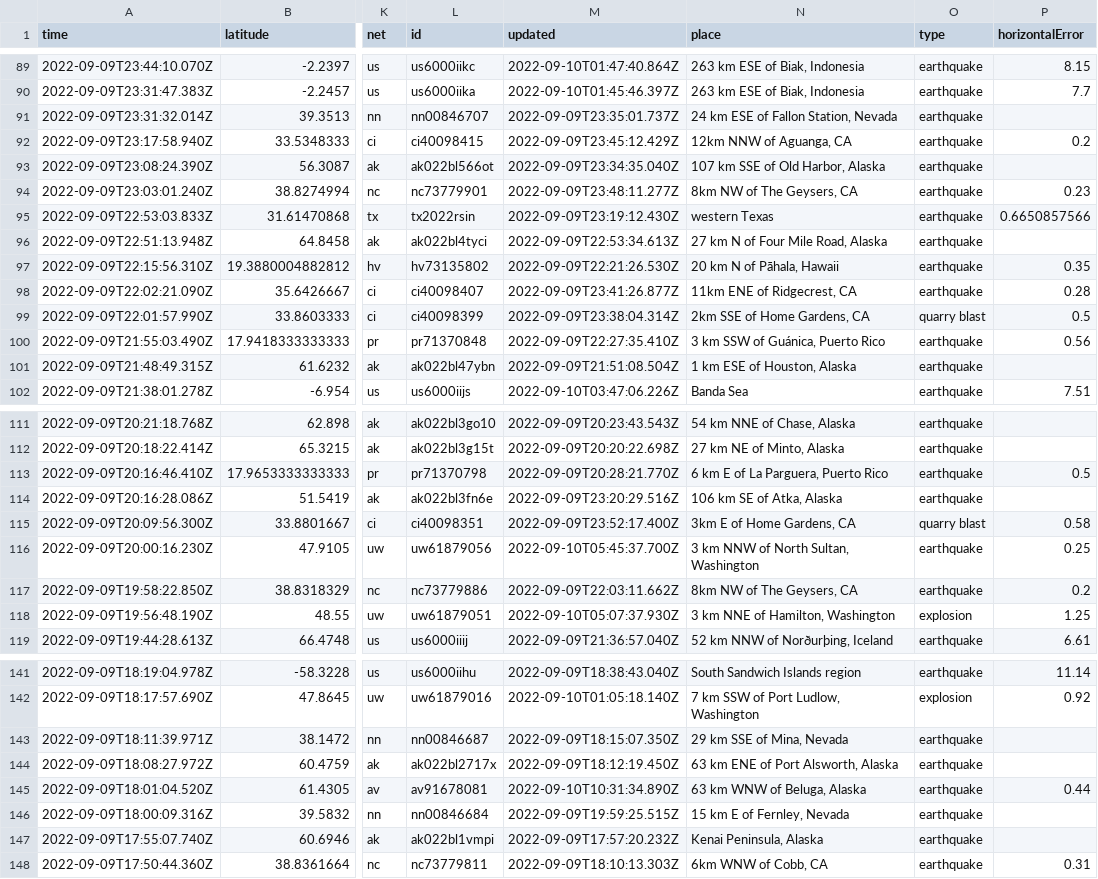
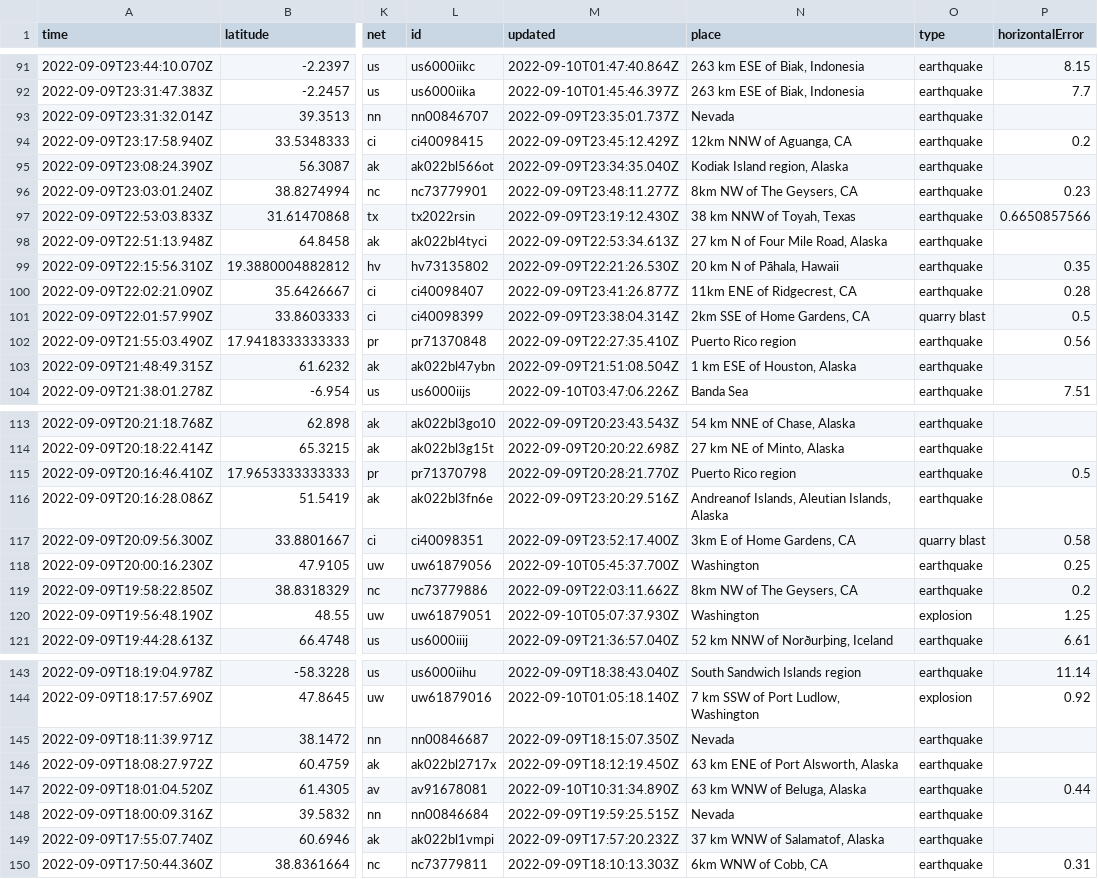
Before and after one commit to mattrehbein/nicar22-github-actions, a CSV file: usgs_current.csv, drawn as a sheet; only a part is shown, gaps mark what is left out; addresses are those after the commit; the diff covers the shown part only; the diff names each change by its address in the sheet, - before the commit and + after, or states it on an @@ line.

```diff
--- a/usgs_current.csv
+++ b/usgs_current.csv
-N93 (place): 24 km ESE of Fallon Station, Nevada
+N93 (place): Nevada
-N95 (place): 107 km SSE of Old Harbor, Alaska
+N95 (place): Kodiak Island region, Alaska
-N97 (place): western Texas
+N97 (place): 38 km NNW of Toyah, Texas
-N102 (place): 3 km SSW of Guánica, Puerto Rico
+N102 (place): Puerto Rico region
-N115 (place): 6 km E of La Parguera, Puerto Rico
+N115 (place): Puerto Rico region
-N116 (place): 106 km SE of Atka, Alaska
+N116 (place): Andreanof Islands, Aleutian Islands, Alaska
-N118 (place): 3 km NNW of North Sultan, Washington
+N118 (place): Washington
-N120 (place): 3 km NNE of Hamilton, Washington
+N120 (place): Washington
-N145 (place): 29 km SSE of Mina, Nevada
+N145 (place): Nevada
-N148 (place): 15 km E of Fernley, Nevada
+N148 (place): Nevada
-N149 (place): Kenai Peninsula, Alaska
+N149 (place): 37 km WNW of Salamatof, Alaska
```
Also changed, not shown: 2 added rows, 5 removed rows and 29 edited cells elsewhere in this file.
